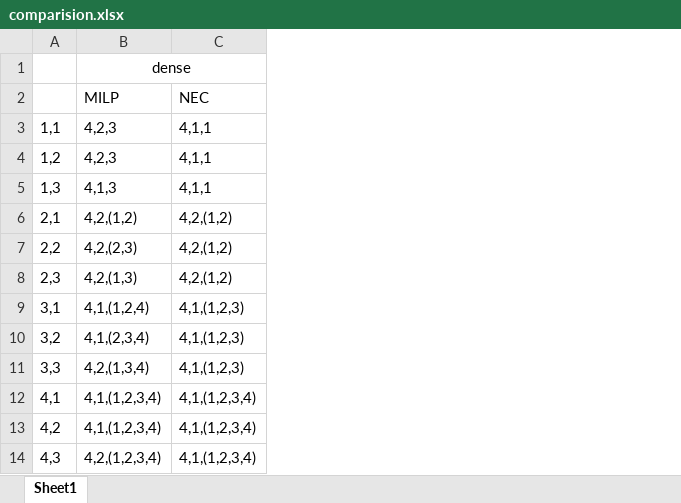
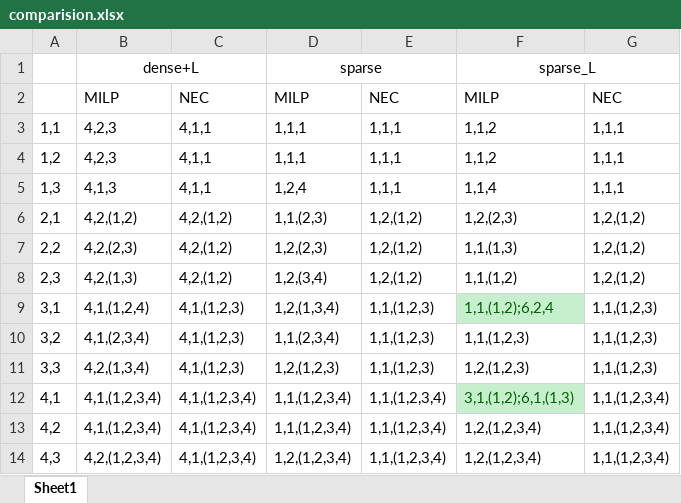
Before and after one commit to WANGYantong/Energy-aware-Proactive-Caching, an Excel workbook: result/comparision.xlsx, sheet Sheet1, drawn as a sheet; values as stored, in another font and other column widths than the file's, no borders; the diff names each change by its address in the sheet, - before the commit and + after, or states it on an @@ line.

Commit message:
fix scenario result: sparse tree with large transmission cost

```diff
--- a/result/comparision.xlsx (sheet Sheet1)
+++ b/result/comparision.xlsx (sheet Sheet1)
+column D, rows 1-14: sparse | MILP | 1,1,1 | 1,1,1 | 1,2,4 | 1,1,(2,3) | 1,2,(2,3) | 1,2,(3,4) | 1,2,(1,3,4) | 1,1,(2,3,4) | 1,2,(1,2,3) | 1,1,(1,2,3,4) | 1,1,(1,2,3,4) | 1,2,(1,2,3,4)
+column E, rows 2-14: NEC | 1,1,1 | 1,1,1 | 1,1,1 | 1,2,(1,2) | 1,2,(1,2) | 1,2,(1,2) | 1,1,(1,2,3) | 1,1,(1,2,3) | 1,1,(1,2,3) | 1,1,(1,2,3,4) | 1,1,(1,2,3,4) | 1,1,(1,2,3,4)
+column F, rows 1-14: sparse_L | MILP | 1,1,2 | 1,1,2 | 1,1,4 | 1,2,(2,3) | 1,1,(1,3) | 1,1,(1,2) | 1,1,(1,2);6,2,4 | 1,1,(1,2,3) | 1,2,(1,2,3) | 3,1,(1,2);6,1,(1,3) | 1,2,(1,2,3,4) | 1,2,(1,2,3,4)
+column G, rows 2-14: NEC | 1,1,1 | 1,1,1 | 1,1,1 | 1,2,(1,2) | 1,2,(1,2) | 1,2,(1,2) | 1,1,(1,2,3) | 1,1,(1,2,3) | 1,1,(1,2,3) | 1,1,(1,2,3,4) | 1,1,(1,2,3,4) | 1,1,(1,2,3,4)
-B1: dense
+B1: dense+L
```
Also changed, not shown: 3 other files.
